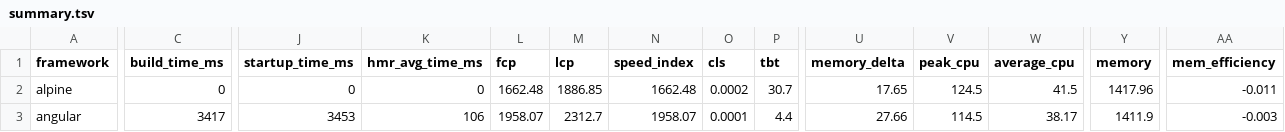
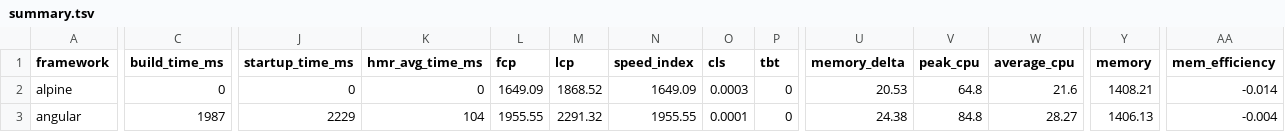
Before and after one commit to lissy93/framework-benchmarks, a TSV file: summary/summary.tsv, drawn as a sheet; only a part is shown, gaps mark what is left out; the diff covers the shown part only; the diff names each change by its address in the sheet, - before the commit and + after, or states it on an @@ line.

```diff
--- a/summary/summary.tsv
+++ b/summary/summary.tsv
-L2 (fcp): 1662.48
+L2 (fcp): 1649.09
-M2 (lcp): 1886.85
+M2 (lcp): 1868.52
-N2 (speed_index): 1662.48
+N2 (speed_index): 1649.09
-O2 (cls): 0.0002
+O2 (cls): 0.0003
-P2 (tbt): 30.7
+P2 (tbt): 0
-U2 (memory_delta): 17.65
+U2 (memory_delta): 20.53
-V2 (peak_cpu): 124.5
+V2 (peak_cpu): 64.8
-W2 (average_cpu): 41.5
+W2 (average_cpu): 21.6
-Y2 (memory): 1417.96
+Y2 (memory): 1408.21
-AA2 (mem_efficiency): -0.011
+AA2 (mem_efficiency): -0.014
-C3 (build_time_ms): 3417
+C3 (build_time_ms): 1987
-J3 (startup_time_ms): 3453
+J3 (startup_time_ms): 2229
-K3 (hmr_avg_time_ms): 106
+K3 (hmr_avg_time_ms): 104
-L3 (fcp): 1958.07
+L3 (fcp): 1955.55
-M3 (lcp): 2312.7
+M3 (lcp): 2291.32
-N3 (speed_index): 1958.07
+N3 (speed_index): 1955.55
-P3 (tbt): 4.4
+P3 (tbt): 0
-U3 (memory_delta): 27.66
+U3 (memory_delta): 24.38
-V3 (peak_cpu): 114.5
+V3 (peak_cpu): 84.8
-W3 (average_cpu): 38.17
+W3 (average_cpu): 28.27
-Y3 (memory): 1411.9
+Y3 (memory): 1406.13
-AA3 (mem_efficiency): -0.003
+AA3 (mem_efficiency): -0.004
```
Also changed, not shown: 167 edited cells elsewhere in this file, 25 other files.
